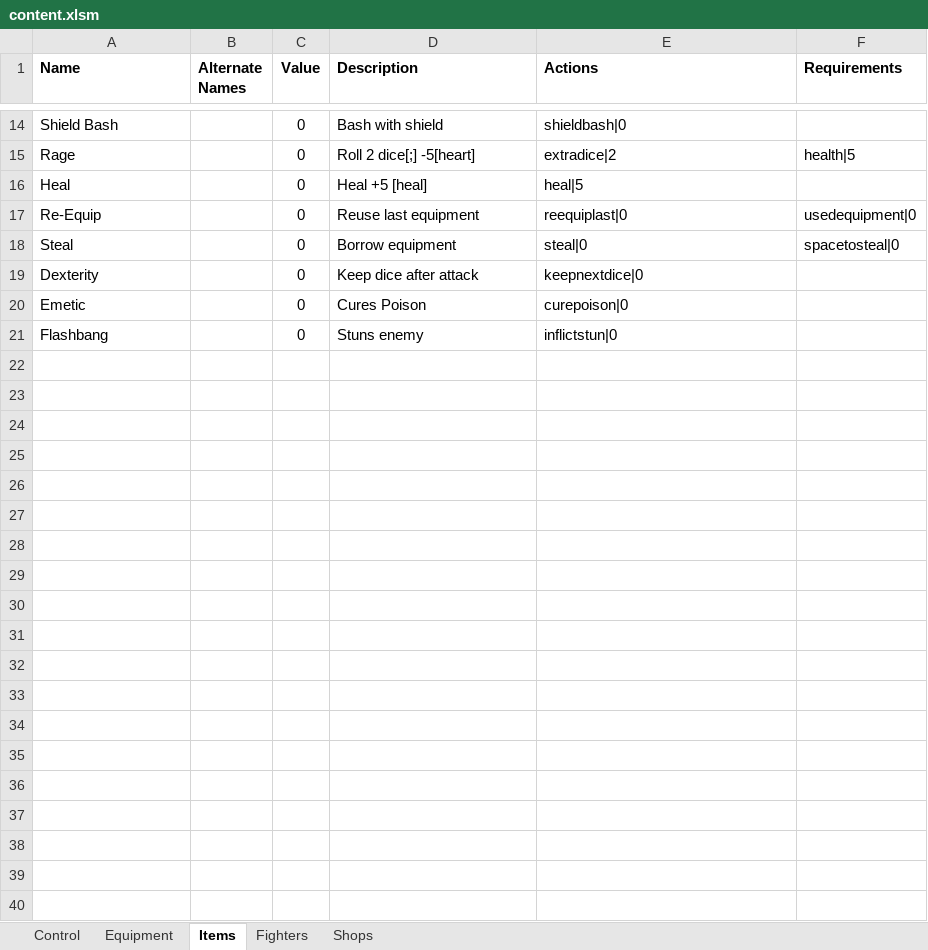
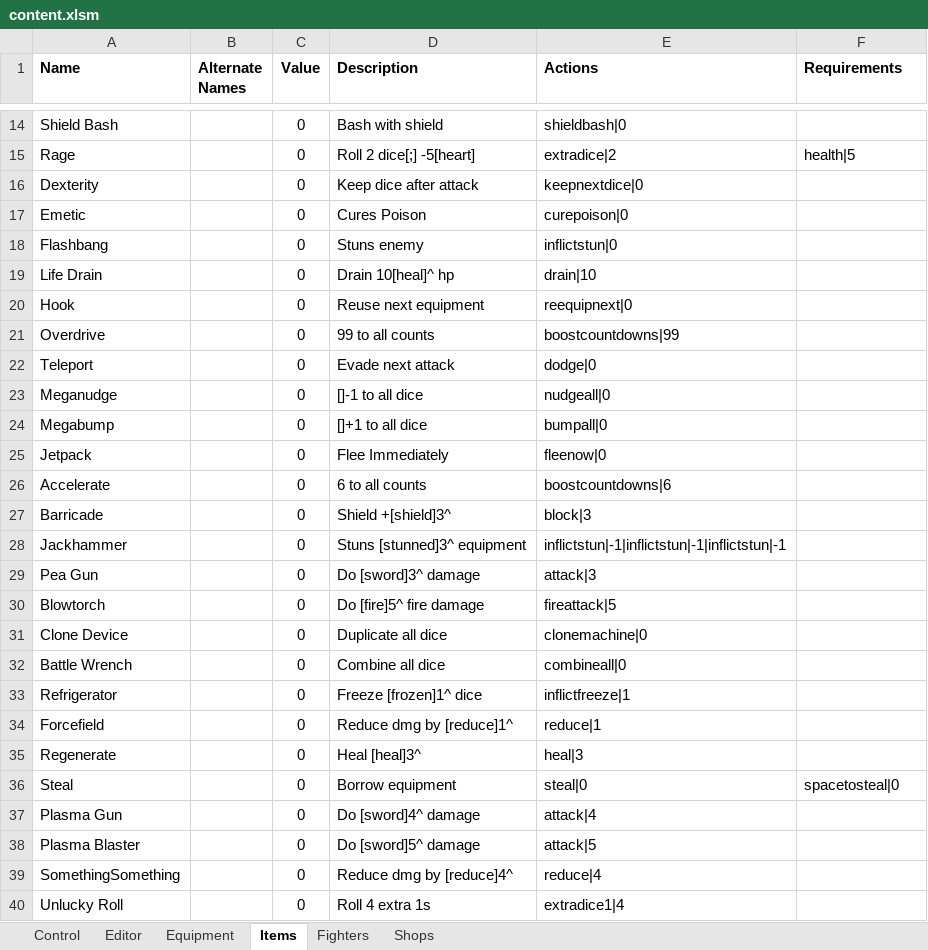
Before and after one commit to TerryCavanagh/diceydungeons.com, an Excel workbook: reference/content.xlsm, sheet Items, drawn as a sheet; only a part is shown, gaps mark what is left out; values as stored, in another font and other column widths than the file's, no borders; conditional formats not drawn; removed rows and columns are numbered as before the commit, all else as after; the diff covers the shown part only; the diff names each change by its address in the sheet, - before the commit and + after, or states it on an @@ line.

```diff
--- a/reference/content.xlsm (sheet Items)
+++ b/reference/content.xlsm (sheet Items)
+sheet tab: Editor
-row 16: Heal |  | 0 | Heal +5 [heal] | heal|5
-row 17: Re-Equip |  | 0 | Reuse last equipment | reequiplast|0 | usedequipment|0
+row 19: Life Drain |  | 0 | Drain 10[heal]^ hp | drain|10
+row 20: Hook |  | 0 | Reuse next equipment | reequipnext|0
+row 21: Overdrive |  | 0 | 99 to all counts | boostcountdowns|99
+row 22: Teleport |  | 0 | Evade next attack | dodge|0
+row 23: Meganudge |  | 0 | []-1 to all dice | nudgeall|0
+row 24: Megabump |  | 0 | []+1 to all dice | bumpall|0
+row 25: Jetpack |  | 0 | Flee Immediately | fleenow|0
+row 26: Accelerate |  | 0 | 6 to all counts | boostcountdowns|6
+row 27: Barricade |  | 0 | Shield +[shield]3^ | block|3
+row 28: Jackhammer |  | 0 | Stuns [stunned]3^ equipment | inflictstun|-1|inflictstun|-1|inflictstun|-1
+row 29: Pea Gun |  | 0 | Do [sword]3^ damage | attack|3
+row 30: Blowtorch |  | 0 | Do [fire]5^ fire damage | fireattack|5
+row 31: Clone Device |  | 0 | Duplicate all dice | clonemachine|0
+row 32: Battle Wrench |  | 0 | Combine all dice | combineall|0
+row 33: Refrigerator |  | 0 | Freeze [frozen]1^ dice | inflictfreeze|1
+row 34: Forcefield |  | 0 | Reduce dmg by [reduce]1^ | reduce|1
+row 35: Regenerate |  | 0 | Heal [heal]3^ | heal|3
@@ row 18 moved to row 36: Steal @@
+row 37: Plasma Gun |  | 0 | Do [sword]4^ damage | attack|4
+row 38: Plasma Blaster |  | 0 | Do [sword]5^ damage | attack|5
+row 39: SomethingSomething |  | 0 | Reduce dmg by [reduce]4^ | reduce|4
+row 40: Unlucky Roll |  | 0 | Roll 4 extra 1s | extradice1|4
```
Also changed, not shown: 5 edited cells elsewhere in this sheet, sheet Equipment, sheet Fighters, sheet Shops, charts or pictures.
